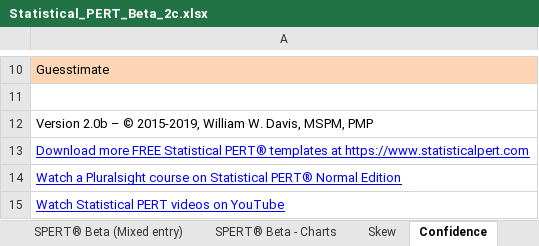
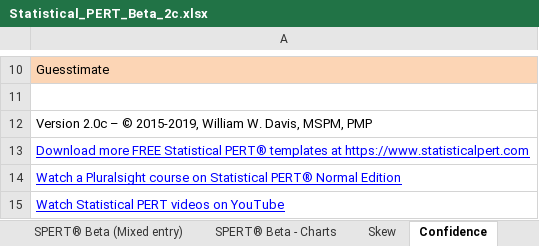
Before and after one commit to famousdavis/spert-beta, an Excel workbook: Statistical_PERT_Beta_2c.xlsx, sheet Confidence, drawn as a sheet; only a part is shown, gaps mark what is left out; values as stored, in another font and other column widths than the file's, no borders; the diff names each change by its address in the sheet, - before the commit and + after, or states it on an @@ line.

```diff
--- a/Statistical_PERT_Beta_2c.xlsx (sheet Confidence)
+++ b/Statistical_PERT_Beta_2c.xlsx (sheet Confidence)
-A12: Version 2.0b – ©…
+A12: Version 2.0c – ©…
```
Also changed, not shown: sheet Change Log, sheet Welcome!, sheet Skew, sheet VLookups, sheet Mean Ratios, sheet Standard Deviation Ratios, 6 more sheets.
